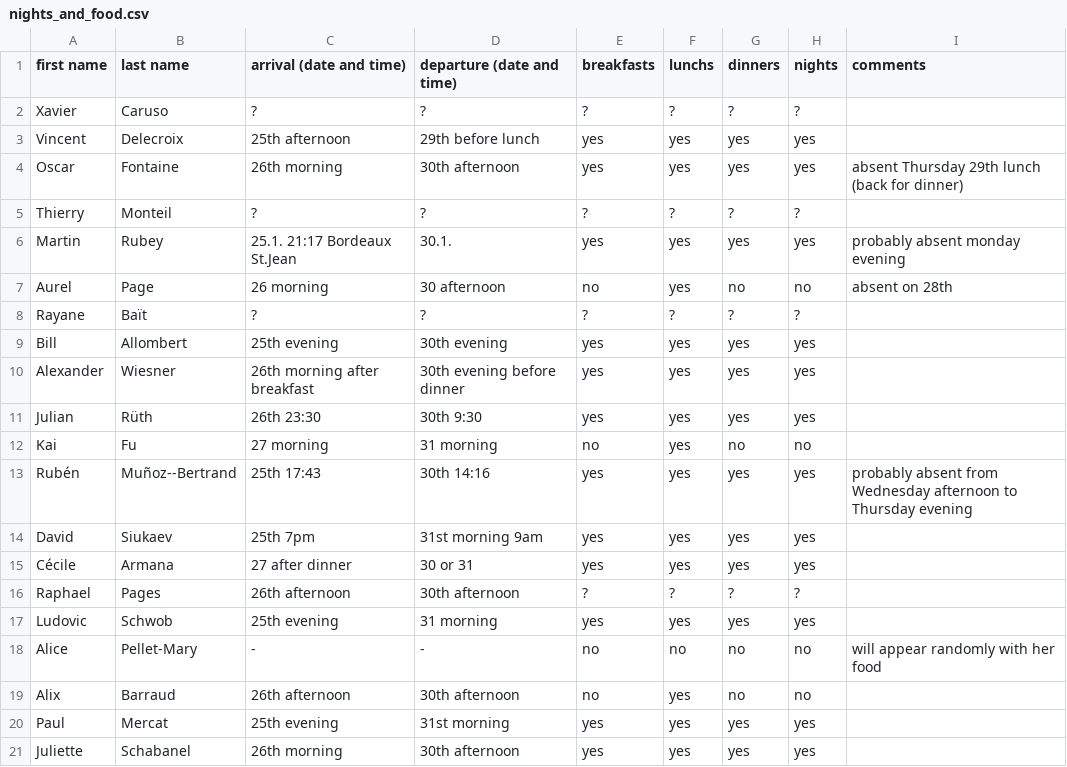
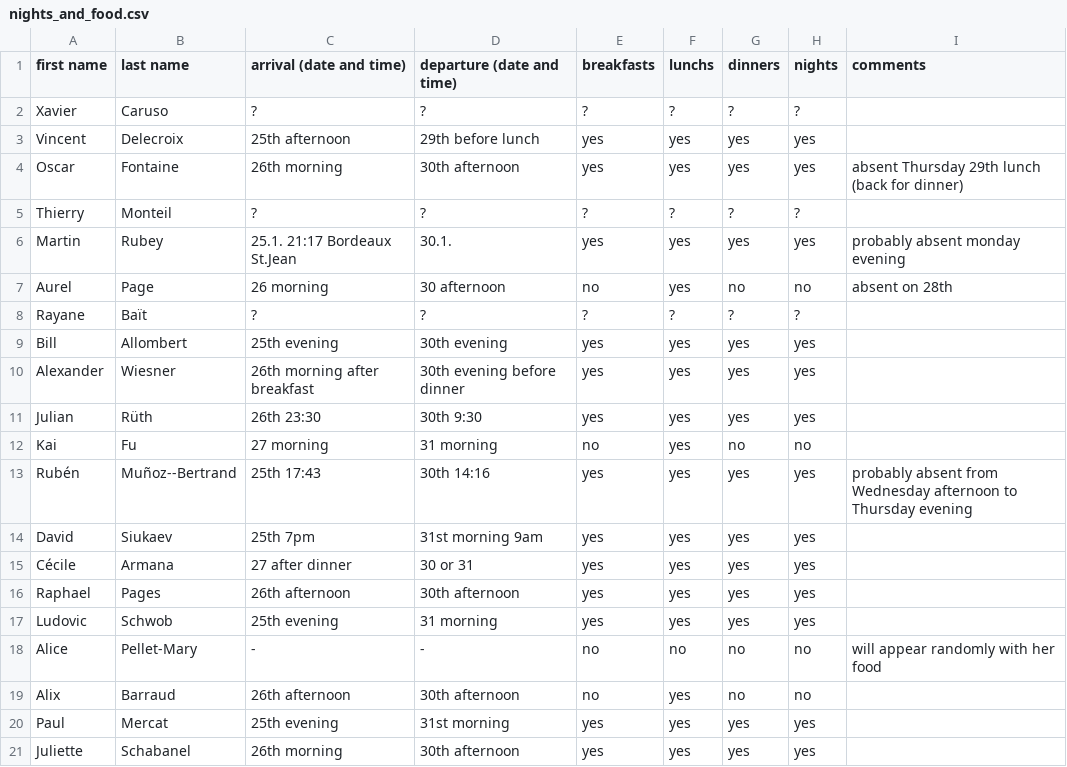
Before and after one commit to videlec/days130, a CSV file: organization/nights_and_food.csv, drawn as a sheet.

Commit message:
Update nights_and_food.csv

```diff
--- a/organization/nights_and_food.csv
+++ b/organization/nights_and_food.csv
@@ -15,3 +15,3 @@ David,Siukaev,25th 7pm,31st morning 9am,yes,yes,yes,yes,
 Cécile,Armana,27 after dinner,30 or 31,yes,yes,yes,yes,
-Raphael,Pages,26th afternoon,30th afternoon,?,?,?,?,
+Raphael,Pages,26th afternoon,30th afternoon,yes,yes,yes,yes,
 Ludovic,Schwob,25th evening,31 morning,yes,yes,yes,yes,
```
